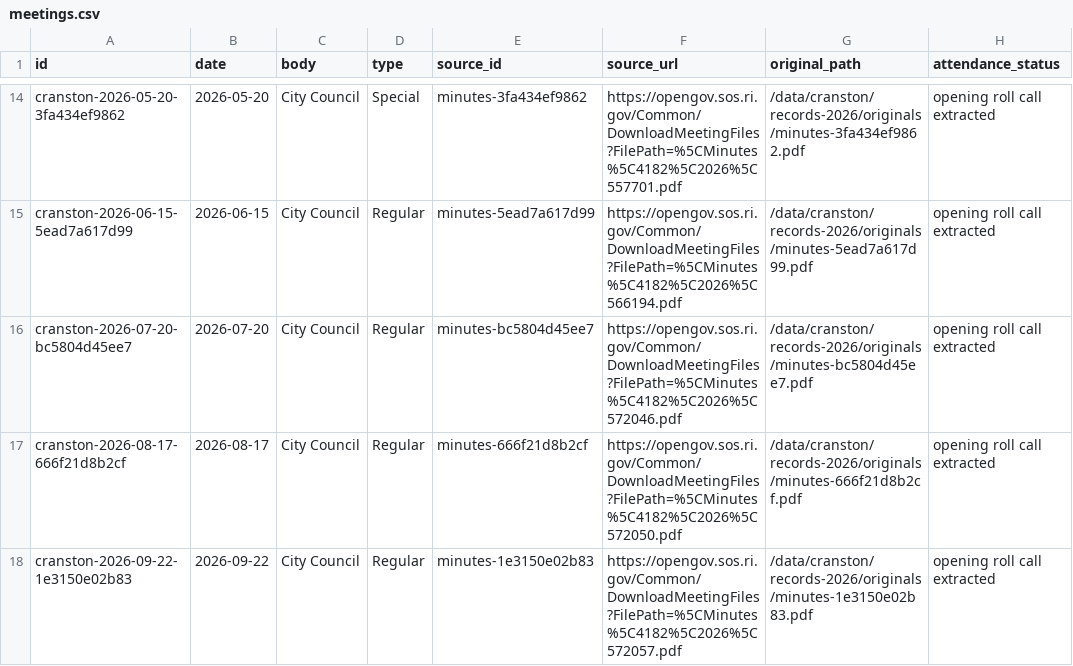
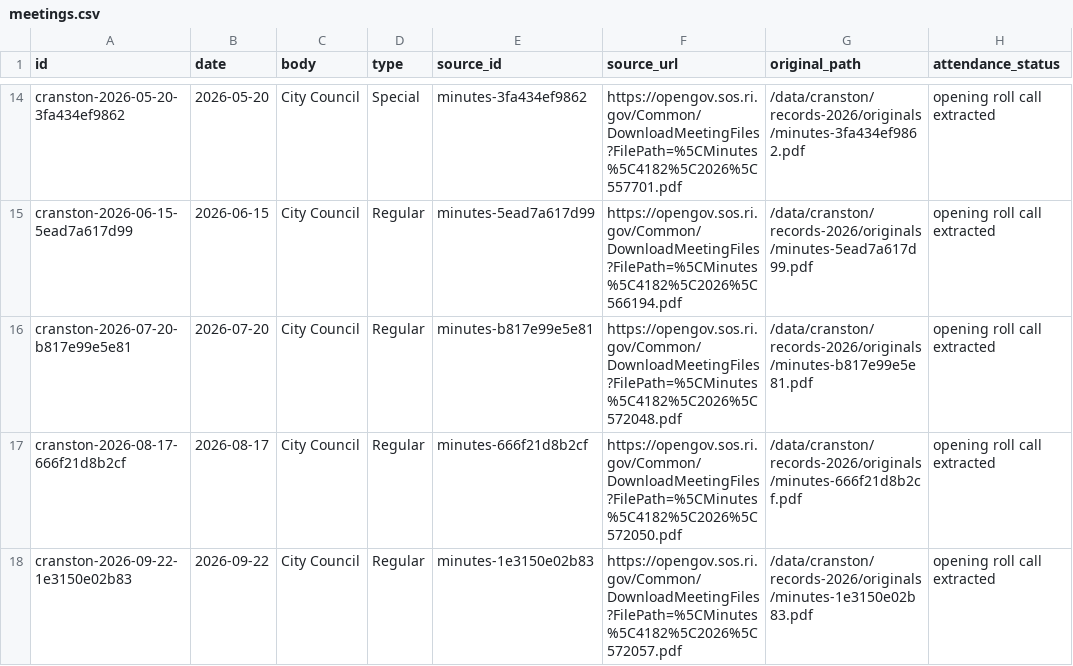
Before and after one commit to nicklabriolauri/Rhode-Island-Elections-Project, a CSV file: data/cranston/records-2026/csv/meetings.csv, drawn as a sheet; only a part is shown, gaps mark what is left out; the diff names each change by its address in the sheet, - before the commit and + after, or states it on an @@ line.

```diff
--- a/data/cranston/records-2026/csv/meetings.csv
+++ b/data/cranston/records-2026/csv/meetings.csv
-A16 (id): cranston-2026-07-20-bc5804d45ee7
+A16 (id): cranston-2026-07-20-b817e99e5e81
-E16 (source_id): minutes-bc5804d45ee7
+E16 (source_id): minutes-b817e99e5e81
-F16 (source_url): https://opengov.sos.ri.gov/Common/DownloadMeetingFiles?FilePath=%5CMinutes%5C4182%5C2026%5C572046.pdf
+F16 (source_url): https://opengov.sos.ri.gov/Common/DownloadMeetingFiles?FilePath=%5CMinutes%5C4182%5C2026%5C572048.pdf
-G16 (original_path): /data/cranston/records-2026/originals/minutes-bc5804d45ee7.pdf
+G16 (original_path): /data/cranston/records-2026/originals/minutes-b817e99e5e81.pdf
```
Also changed, not shown: data/cranston/records-2026/csv/attendance.csv, data/cranston/records-2026/csv/motions.csv, 5 other files.
